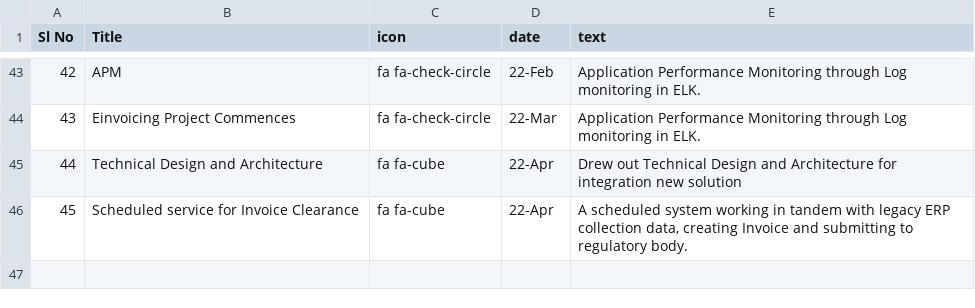
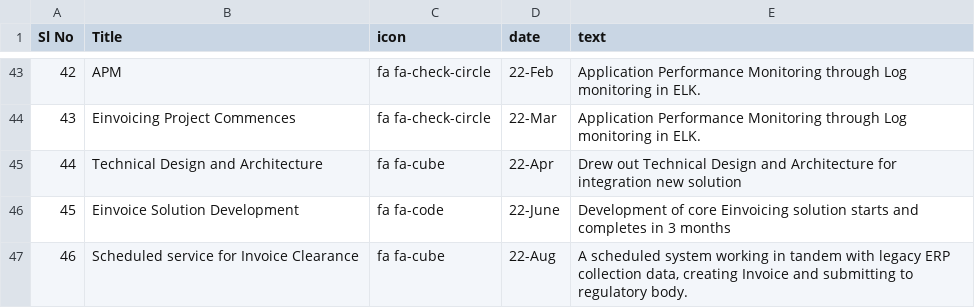
Before and after one commit to hisham2k9/hisham2k9.github.io, a CSV file: profileData.csv, drawn as a sheet; only a part is shown, gaps mark what is left out; addresses are those after the commit; the diff names each change by its address in the sheet, - before the commit and + after, or states it on an @@ line.

Commit message:
updated profile data

```diff
--- a/profileData.csv
+++ b/profileData.csv
+row 46: 45 | Einvoice Solution Development | fa fa-code | 22-June | Development of core Einvoicing solution starts and completes in 3 months
@@ column A (Sl No) renumbered from row 47 down @@
-D47 (date): 22-Apr
+D47 (date): 22-Aug
```
